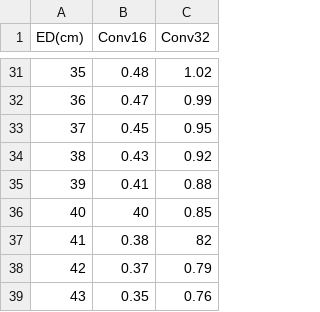
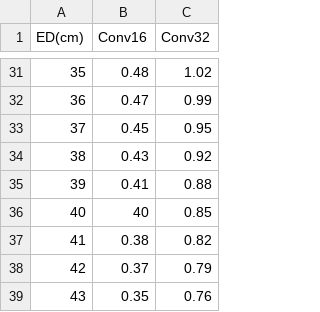
Before and after one commit to derekmerck/DIANA.old, a CSV file: apps/rad_rx/lookups/aapm204_edconvs.csv, drawn as a sheet; only a part is shown, gaps mark what is left out.

Commit message:
Important typo in edconvs

```diff
--- a/apps/rad_rx/lookups/aapm204_edconvs.csv
+++ b/apps/rad_rx/lookups/aapm204_edconvs.csv
@@ -36,3 +36,3 @@ ED(cm),Conv16,Conv32
 40,40,0.85
-41,0.38,82
+41,0.38,0.82
 42,0.37,0.79
```
